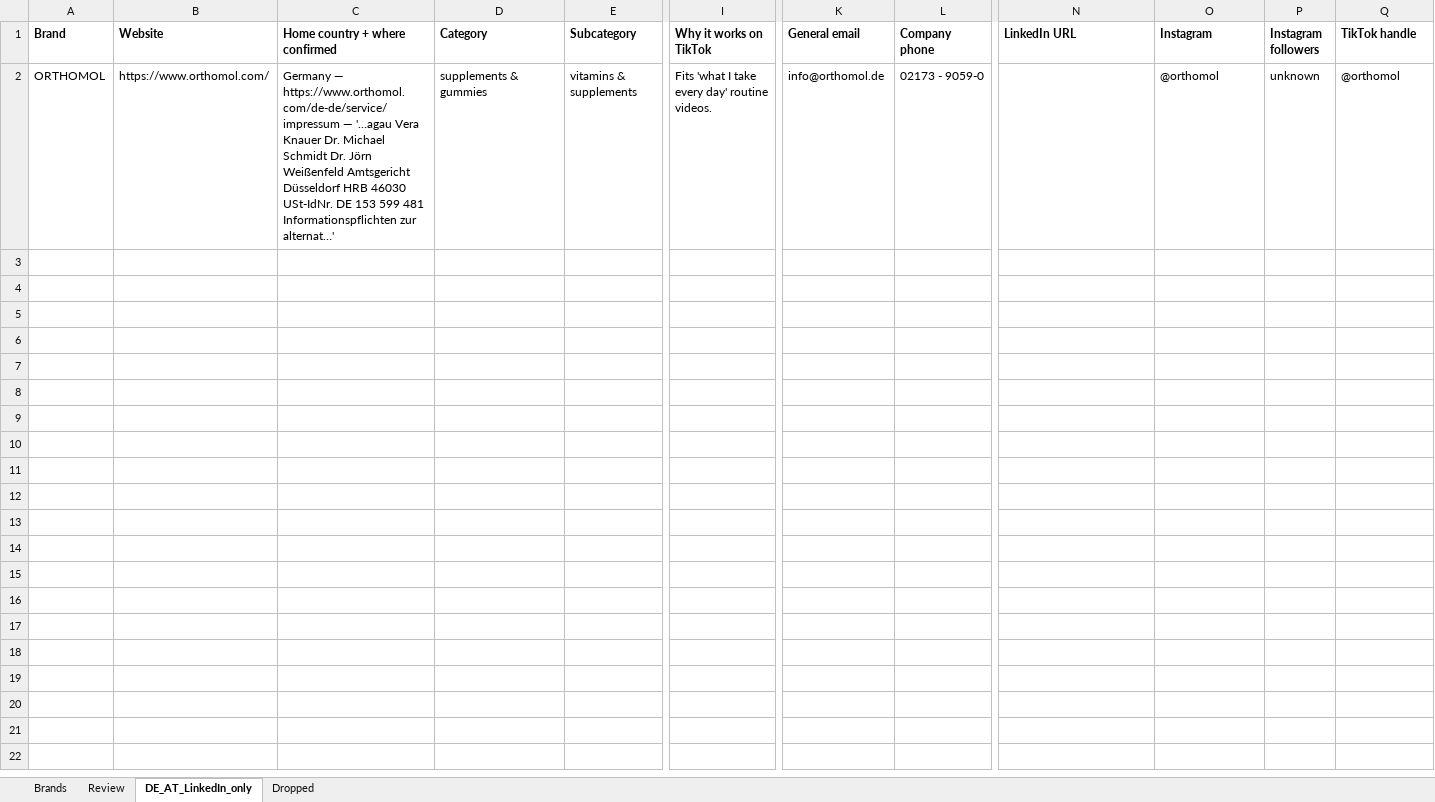
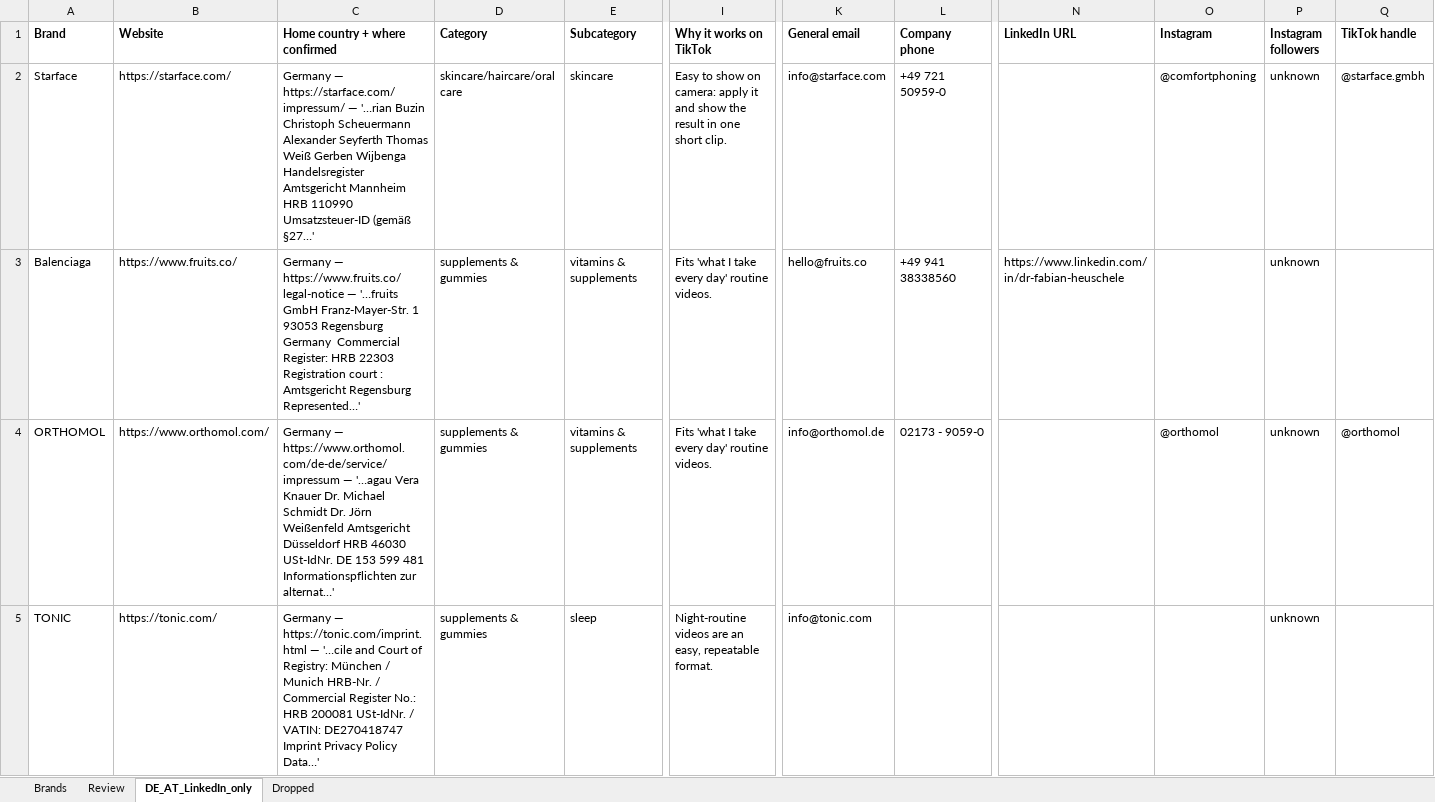
Before and after one commit to CryptoDarkShark/tiktok-shop-scraper, an Excel workbook: brands_1000.xlsx, sheet DE_AT_LinkedIn_only, drawn as a sheet; only a part is shown, gaps mark what is left out; values as stored, in another font and other column widths than the file's, no borders; rows hold the shown columns only; the diff names each change by its address in the sheet, - before the commit and + after, or states it on an @@ line.

```diff
--- a/brands_1000.xlsx (sheet DE_AT_LinkedIn_only)
+++ b/brands_1000.xlsx (sheet DE_AT_LinkedIn_only)
+row 2: Starface | https://starface.com/ | Germany — https://starface.com/impressum/ — '…rian Buzin Christoph Scheuermann Alexander Seyferth Thomas Weiß Gerben Wijbenga Handelsregister Amtsgericht Mannheim HRB 110990 Umsatzsteuer-ID (gemäß §27…' | skincare/haircare/oral care | skincare | Easy to show on camera: apply it and show the result in one short clip. | info@starface.com | +49 721 50959-0 |  | @comfortphoning | unknown | @starface.gmbh
+row 3: Balenciaga | https://www.fruits.co/ | Germany — https://www.fruits.co/legal-notice — '…fruits GmbH Franz-Mayer-Str. 1 93053 Regensburg Germany ‍ Commercial Register: HRB 22303 ‍ Registration court : Amtsgericht Regensburg ‍ Represented…' | supplements & gummies | vitamins & supplements | Fits 'what I take every day' routine videos. | hello@fruits.co | +49 941 38338560 | https://www.linkedin.com/in/dr-fabian-heuschele |  | unknown
+row 5: TONIC | https://tonic.com/ | Germany — https://tonic.com/imprint.html — '…cile and Court of Registry: München / Munich HRB-Nr. / Commercial Register No.: HRB 200081 USt-IdNr. / VATIN: DE270418747 Imprint Privacy Policy Data…' | supplements & gummies | sleep | Night-routine videos are an easy, repeatable format. | info@tonic.com |  |  |  | unknown
```
Also changed, not shown: sheet Dropped, sheet Brands.
